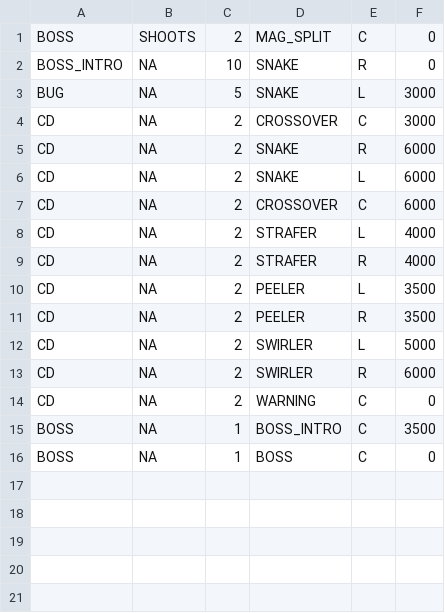
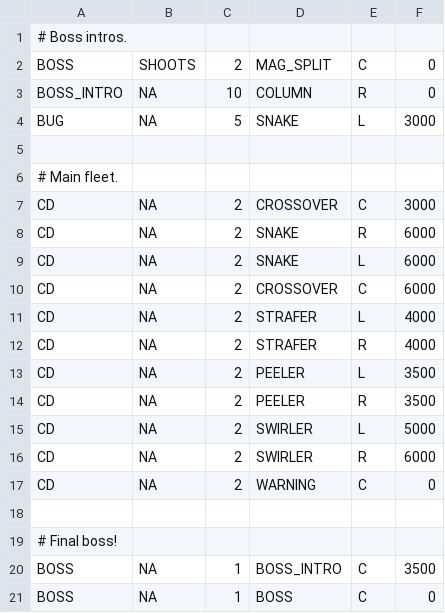
Before and after one commit to lesmiskin/mouse-quest, a CSV file: src/LEVEL01.csv, drawn as a sheet.

Commit message:
Added commenting in level text file, skips blank lines, and added column/snake configurations

```diff
--- a/src/LEVEL01.csv
+++ b/src/LEVEL01.csv
@@ -1,4 +1,7 @@
+# Boss intros.
 BOSS,SHOOTS,2,MAG_SPLIT,C,0
-BOSS_INTRO,NA,10,SNAKE,R,0
+BOSS_INTRO,NA,10,COLUMN,R,0
 BUG,NA,5,SNAKE,L,3000
+
+# Main fleet.
 CD,NA,2,CROSSOVER,C,3000
@@ -14,2 +17,4 @@ CD,NA,2,SWIRLER,R,6000
 CD,NA,2,WARNING,C,0
+
+# Final boss!
 BOSS,NA,1,BOSS_INTRO,C,3500
```
Also changed, not shown: 1 other file.
